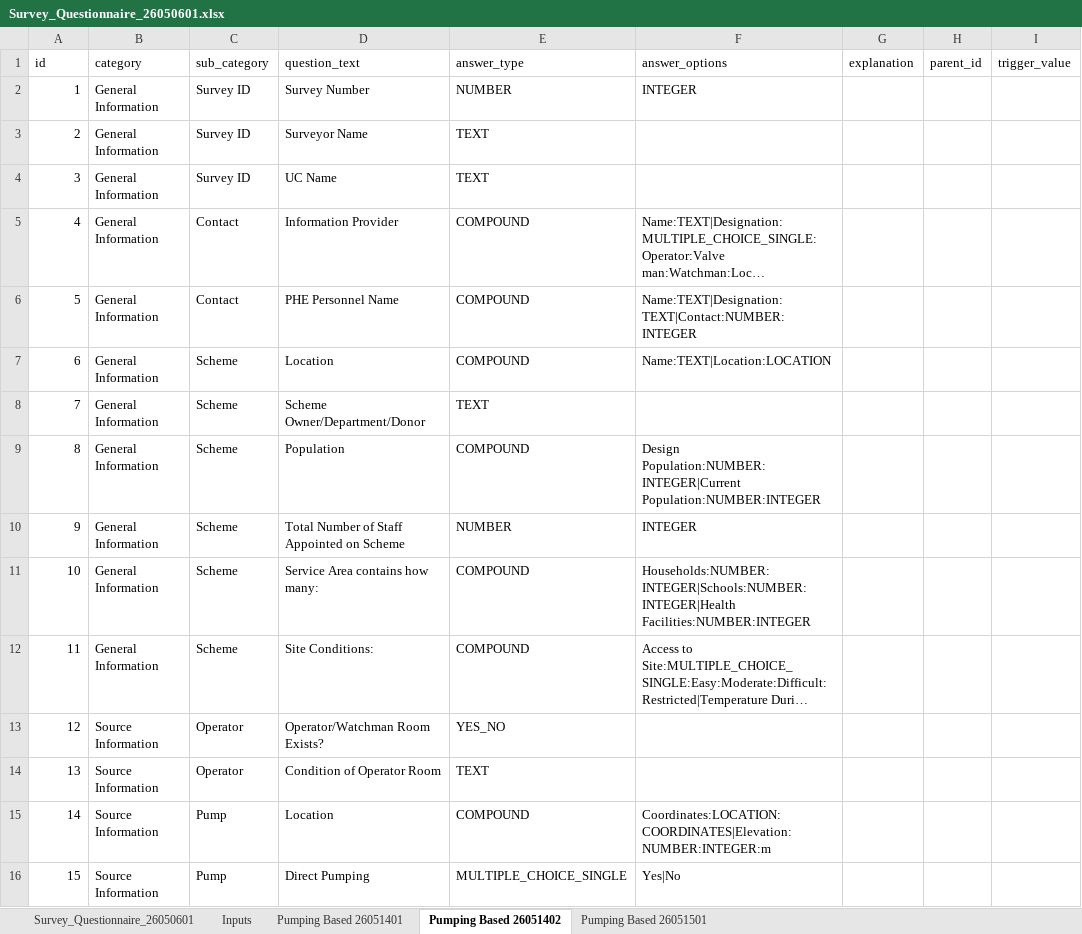
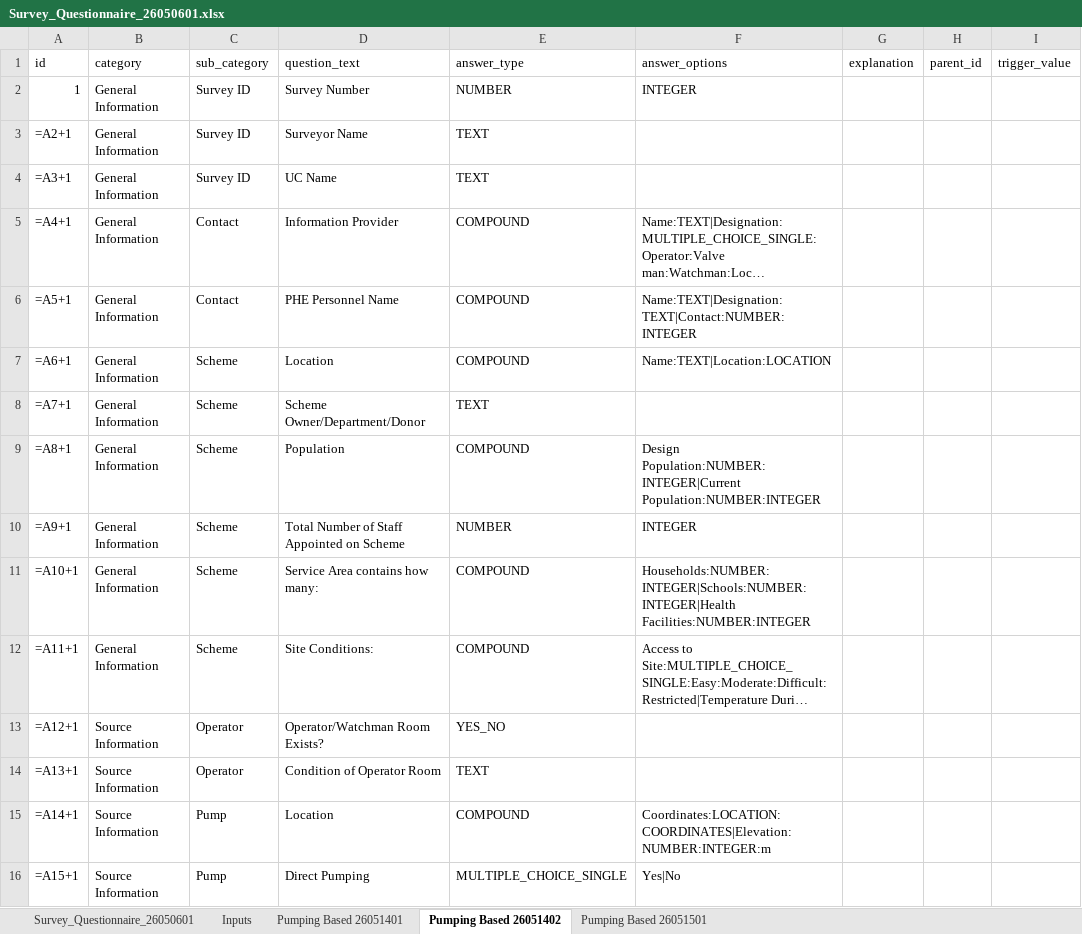
Before and after one commit to salmansaeeduet/wss-condition-assessment, an Excel workbook: app/src/main/assets/Survey_Questionnaire_26050601.xlsx, sheet Pumping Based 26051402, drawn as a sheet; only a part is shown; long unchanged cells end in …; values as stored, in another font and other column widths than the file's, no borders; formulas without a stored value are shown as written; the diff covers the shown part only; the diff names each change by its address in the sheet, - before the commit and + after, or states it on an @@ line.

```diff
--- a/app/src/main/assets/Survey_Questionnaire_26050601.xlsx (sheet Pumping Based 26051402)
+++ b/app/src/main/assets/Survey_Questionnaire_26050601.xlsx (sheet Pumping Based 26051402)
-A3 (id): 2
+A3 (id): =A2+1
-A4 (id): 3
+A4 (id): =A3+1
-A5 (id): 4
+A5 (id): =A4+1
-A6 (id): 5
+A6 (id): =A5+1
-A7 (id): 6
+A7 (id): =A6+1
-A8 (id): 7
+A8 (id): =A7+1
-A9 (id): 8
+A9 (id): =A8+1
-A10 (id): 9
+A10 (id): =A9+1
-A11 (id): 10
+A11 (id): =A10+1
-A12 (id): 11
+A12 (id): =A11+1
-A13 (id): 12
+A13 (id): =A12+1
-A14 (id): 13
+A14 (id): =A13+1
-A15 (id): 14
+A15 (id): =A14+1
-A16 (id): 15
+A16 (id): =A15+1
```
Also changed, not shown: 330 edited cells elsewhere in this sheet, sheet Pumping Based 26051401, sheet Pumping Based 26051501, 7 other files.
